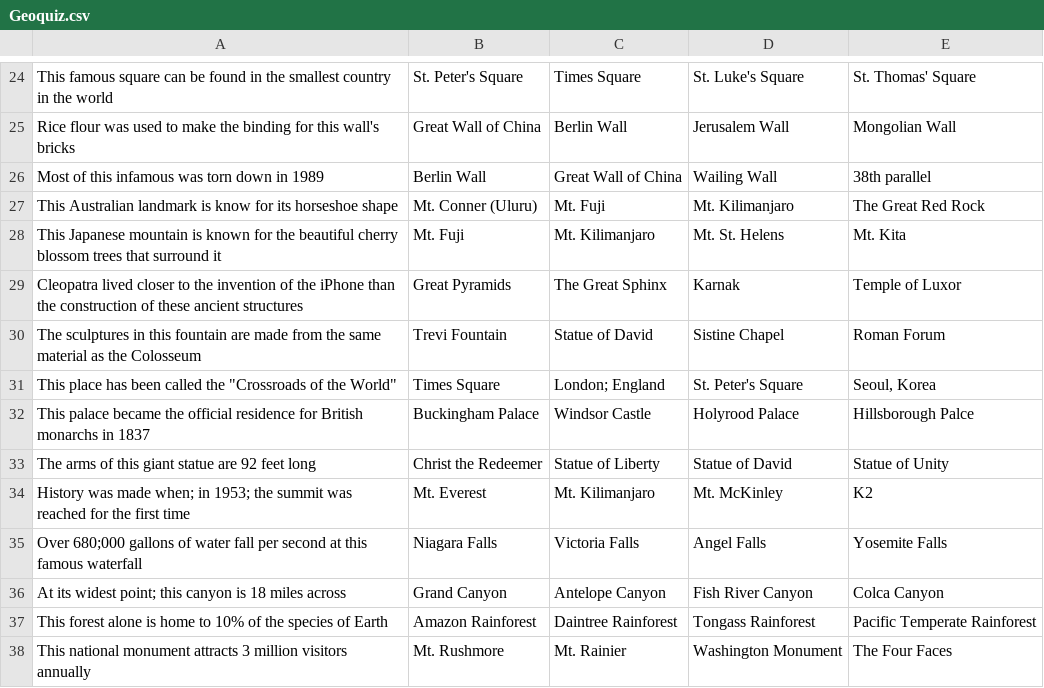
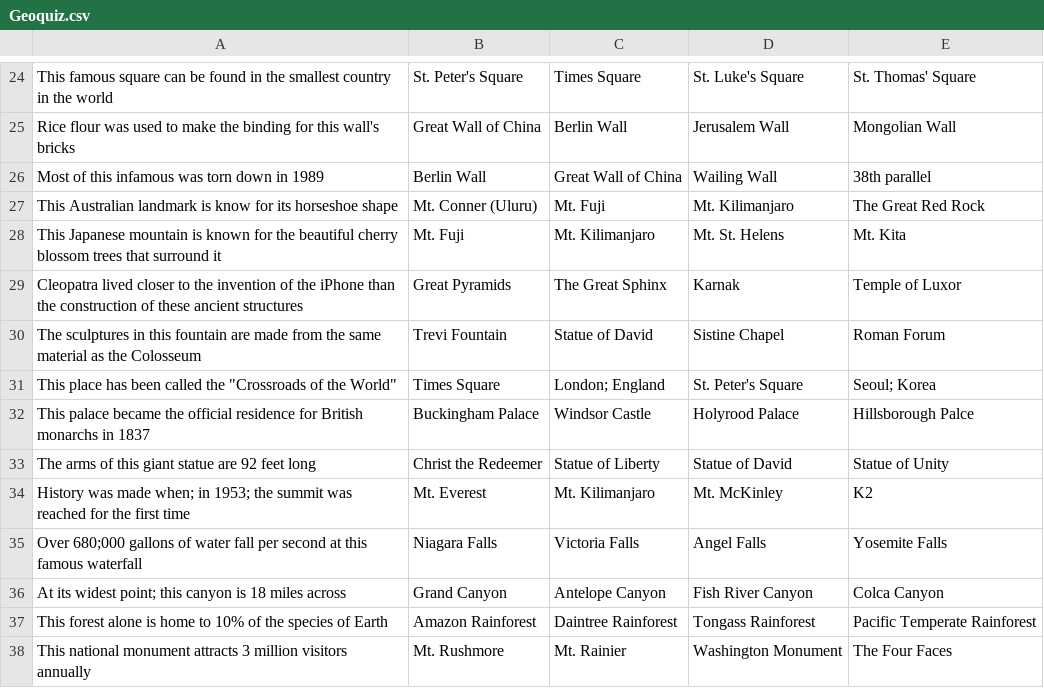
Before and after one commit to mrust62/EducationalGame, a CSV file: Assets/Geoquiz.csv, drawn as a sheet; only a part is shown, gaps mark what is left out.

```diff
--- a/Assets/Geoquiz.csv
+++ b/Assets/Geoquiz.csv
@@ -30,3 +30,3 @@ Cleopatra lived closer to the invention of the iPhone than the construction of t
 The sculptures in this fountain are made from the same material as the Colosseum,Trevi Fountain,Statue of David,Sistine Chapel,Roman Forum
-"This place has been called the ""Crossroads of the World""",Times Square,London; England,St. Peter's Square,"Seoul, Korea"
+"This place has been called the ""Crossroads of the World""",Times Square,London; England,St. Peter's Square,Seoul; Korea
 This palace became the official residence for British monarchs in 1837,Buckingham Palace,Windsor Castle,Holyrood Palace,Hillsborough Palce
```
Also changed, not shown: 3 other files.
